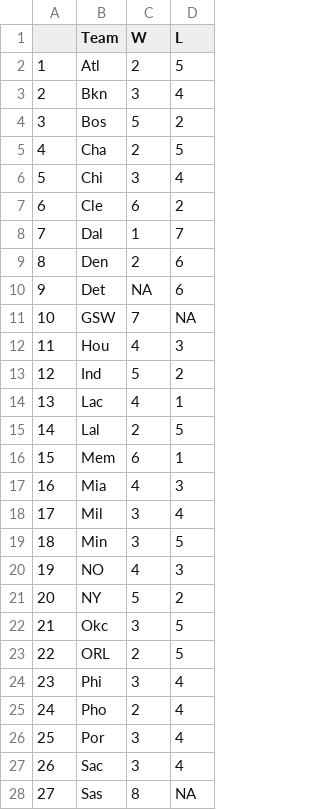
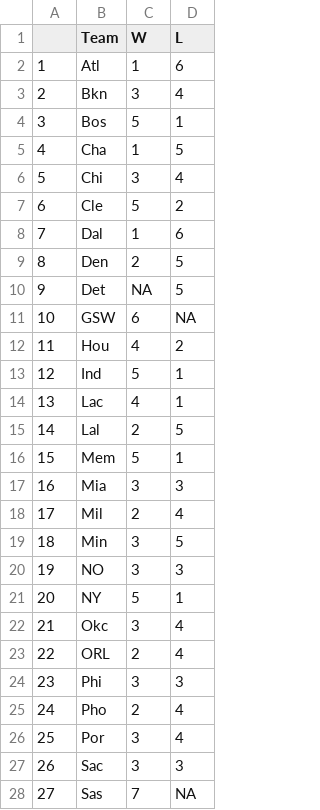
Before and after one commit to derek-corcoran-barrios/Sloan, a CSV file: AddedStand.csv, drawn as a sheet; only a part is shown; the diff covers the shown part only.

```diff
--- a/AddedStand.csv
+++ b/AddedStand.csv
@@ -1,28 +1,28 @@
 "","Team","W","L"
-"1","Atl",2,5
+"1","Atl",1,6
 "2","Bkn",3,4
-"3","Bos",5,2
-"4","Cha",2,5
+"3","Bos",5,1
+"4","Cha",1,5
 "5","Chi",3,4
-"6","Cle",6,2
-"7","Dal",1,7
-"8","Den",2,6
-"9","Det",NA,6
-"10","GSW",7,NA
-"11","Hou",4,3
-"12","Ind",5,2
+"6","Cle",5,2
+"7","Dal",1,6
+"8","Den",2,5
+"9","Det",NA,5
+"10","GSW",6,NA
+"11","Hou",4,2
+"12","Ind",5,1
 "13","Lac",4,1
 "14","Lal",2,5
-"15","Mem",6,1
-"16","Mia",4,3
-"17","Mil",3,4
+"15","Mem",5,1
+"16","Mia",3,3
+"17","Mil",2,4
 "18","Min",3,5
-"19","NO",4,3
-"20","NY",5,2
-"21","Okc",3,5
-"22","ORL",2,5
-"23","Phi",3,4
+"19","NO",3,3
+"20","NY",5,1
+"21","Okc",3,4
+"22","ORL",2,4
+"23","Phi",3,3
 "24","Pho",2,4
 "25","Por",3,4
-"26","Sac",3,4
-"27","Sas",8,NA
+"26","Sac",3,3
+"27","Sas",7,NA
```
Also changed, not shown: 3 edited cells elsewhere in this file, ProjStand.csv, ProjStandE.csv, 34 other files.
